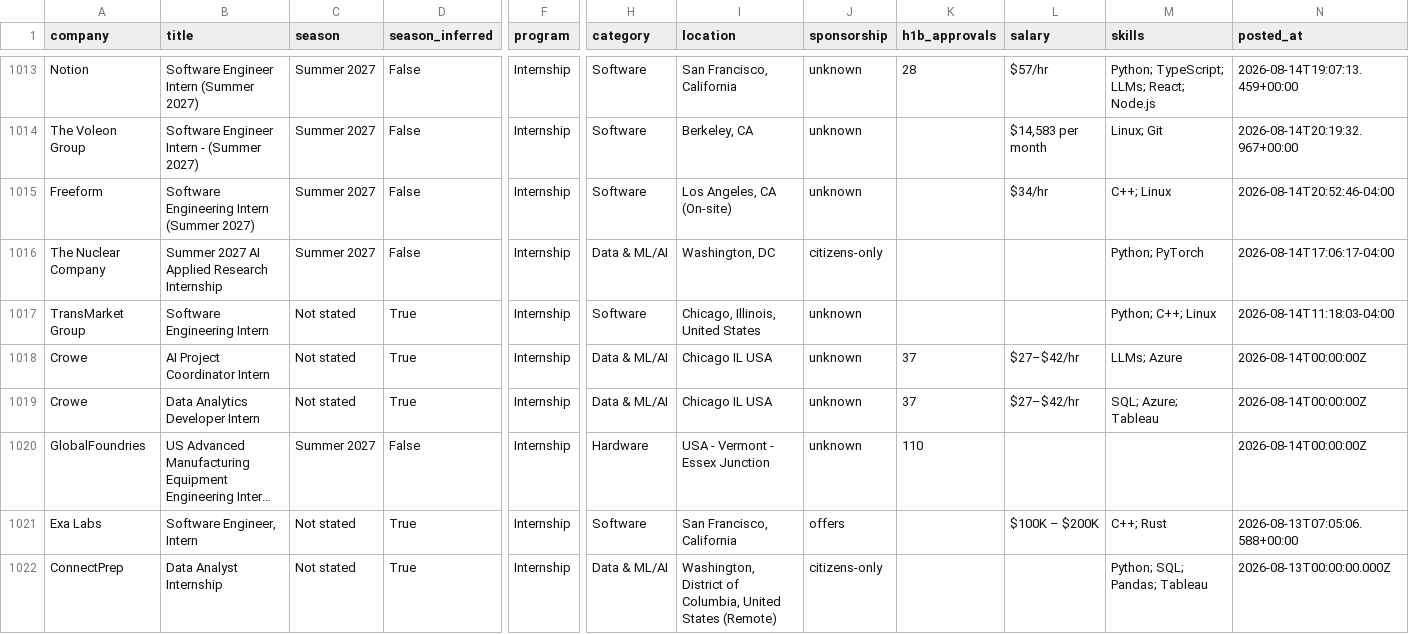
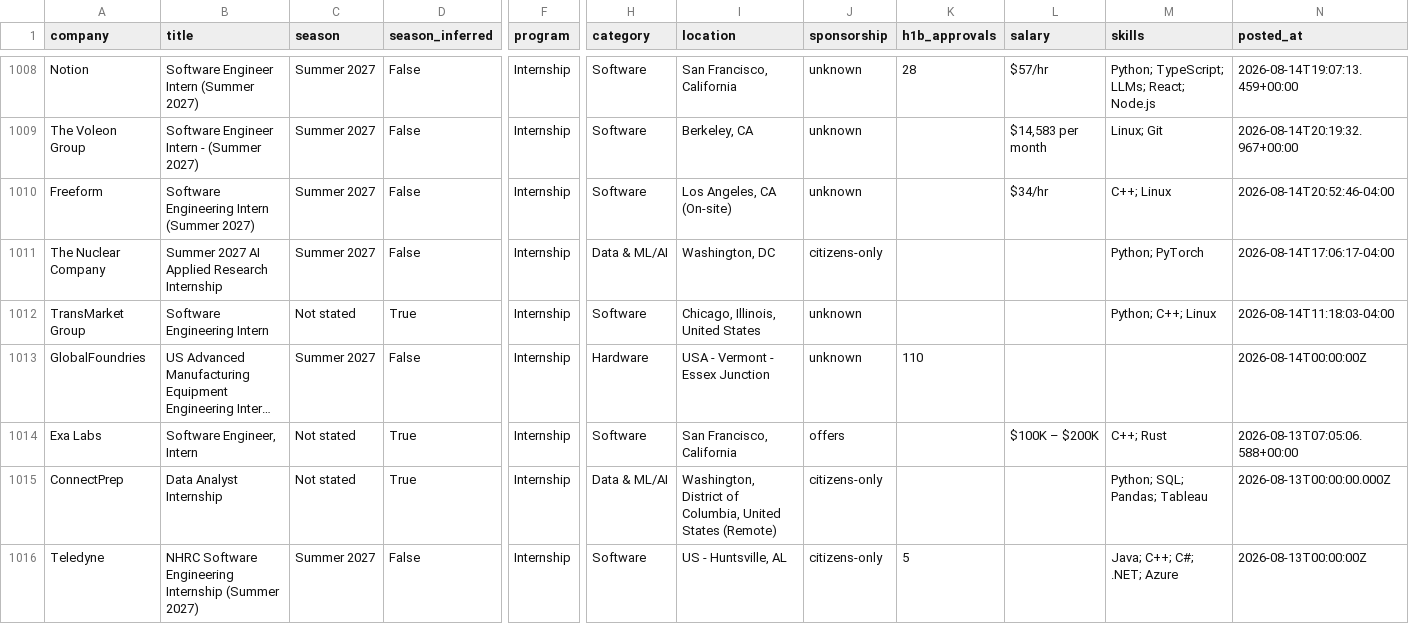
Before and after one commit to HeyIniHere/Automated-List-Of-Summer-2027-and-Fall-2026-MechEng-Internships, a CSV file: data/internships.csv, drawn as a sheet; only a part is shown, gaps mark what is left out; the shorter side is filled out with more unchanged rows; long unchanged cells end in …; rows hold the shown columns only; the diff covers the shown part only; the diff names each change by its address in the sheet, - before the commit and + after, or states it on an @@ line.

```diff
--- a/data/internships.csv
+++ b/data/internships.csv
-row 1018: Crowe | AI Project Coordinator Intern | Not stated | True | Internship | Data & ML/AI | Chicago IL USA | unknown | 37 | $27–$42/hr | LLMs; Azure | 2026-08-14T00:00:00Z
-row 1019: Crowe | Data Analytics Developer Intern | Not stated | True | Internship | Data & ML/AI | Chicago IL USA | unknown | 37 | $27–$42/hr | SQL; Azure; Tableau | 2026-08-14T00:00:00Z
```
Also changed, not shown: 7 removed rows elsewhere in this file, docs/internships.csv, 12 other files.
